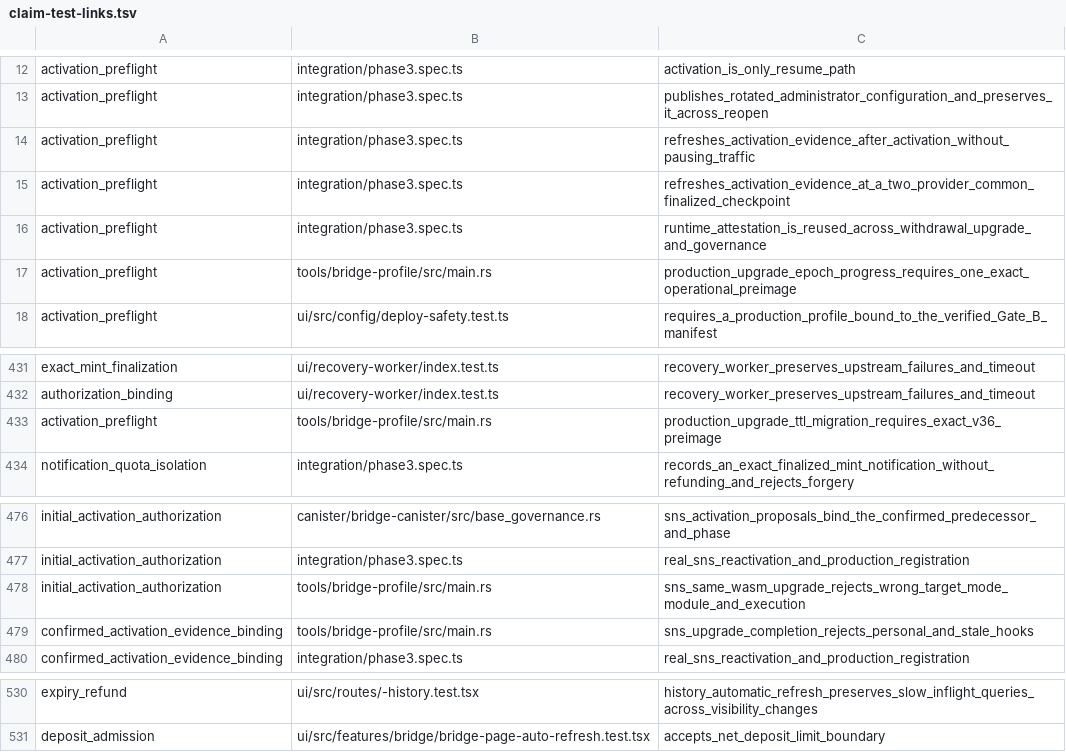
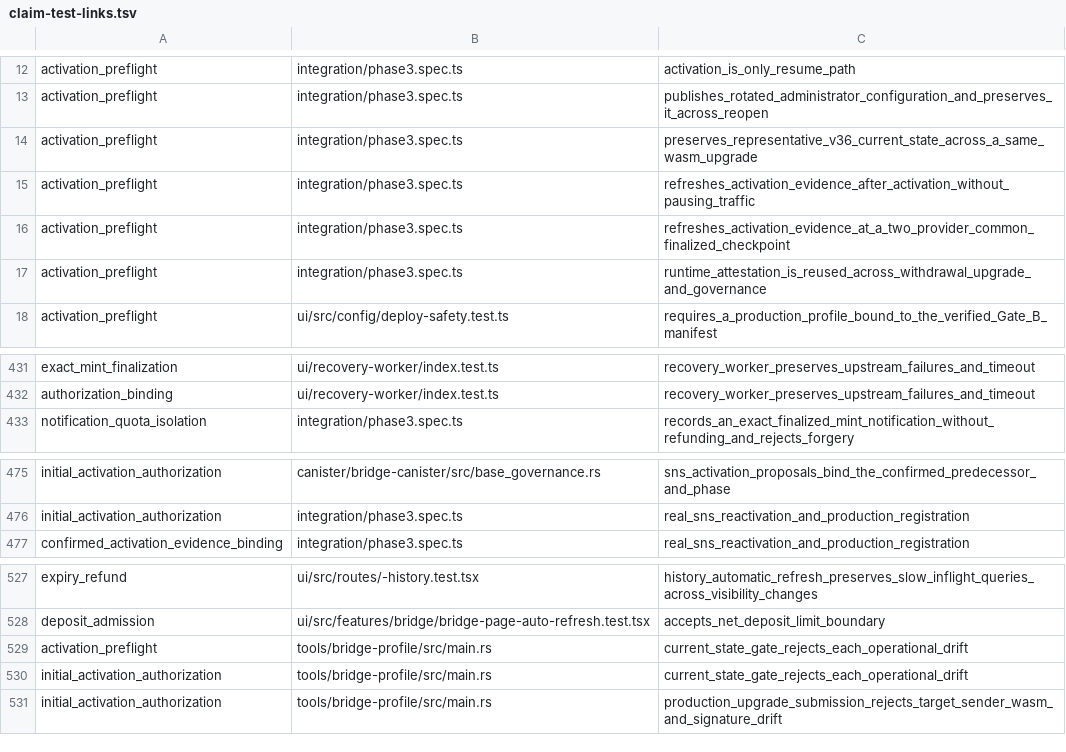
Before and after one commit to humandebri/Bridge, a TSV file: verification/claim-test-links.tsv, drawn as a sheet; only a part is shown, gaps mark what is left out; removed rows and columns are numbered as before the commit, all else as after; the diff names each change by its address in the sheet, - before the commit and + after, or states it on an @@ line.

```diff
--- a/verification/claim-test-links.tsv
+++ b/verification/claim-test-links.tsv
+row 14: activation_preflight | integration/phase3.spec.ts | preserves_representative_v36_current_state_across_a_same_wasm_upgrade
-row 17: activation_preflight | tools/bridge-profile/src/main.rs | production_upgrade_epoch_progress_requires_one_exact_operational_preimage
-row 433: activation_preflight | tools/bridge-profile/src/main.rs | production_upgrade_ttl_migration_requires_exact_v36_preimage
-row 478: initial_activation_authorization | tools/bridge-profile/src/main.rs | sns_same_wasm_upgrade_rejects_wrong_target_mode_module_and_execution
-row 479: confirmed_activation_evidence_binding | tools/bridge-profile/src/main.rs | sns_upgrade_completion_rejects_personal_and_stale_hooks
+row 529: activation_preflight | tools/bridge-profile/src/main.rs | current_state_gate_rejects_each_operational_drift
+row 530: initial_activation_authorization | tools/bridge-profile/src/main.rs | current_state_gate_rejects_each_operational_drift
+row 531: initial_activation_authorization | tools/bridge-profile/src/main.rs | production_upgrade_submission_rejects_target_sender_wasm_and_signature_drift
```
Also changed, not shown: verification/claim-test-manifest.tsv, verification/claims.tsv, 41 other files.
